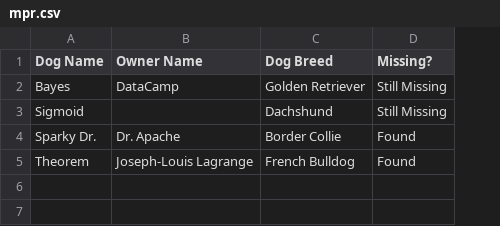
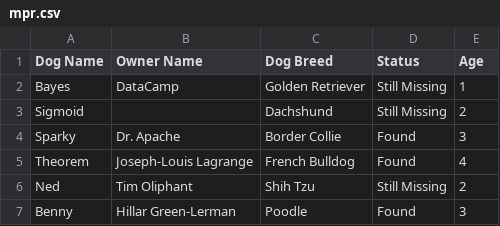
Before and after one commit to alanwake47/pythonlearn, a CSV file: DataCamp/1- Introduction to Data Science in Python/Loading Data in pandas/mpr.csv, drawn as a sheet; the diff names each change by its address in the sheet, - before the commit and + after, or states it on an @@ line.

```diff
--- a/DataCamp/1- Introduction to Data Science in Python/Loading Data in pandas/mpr.csv
+++ b/DataCamp/1- Introduction to Data Science in Python/Loading Data in pandas/mpr.csv
+column E (Age), rows 2-5: 1 | 2 | 3 | 4
-D1: Missing?
+D1: Status
-A4 (Dog Name): Sparky Dr.
+A4 (Dog Name): Sparky
+row 6: Ned | Tim Oliphant | Shih Tzu | Still Missing | 2
+row 7: Benny | Hillar Green-Lerman | Poodle | Found | 3
```
Also changed, not shown: DataCamp/1- Introduction to Data Science in Python/Loading Data in pandas/credit_records.csv, 7 other files.
